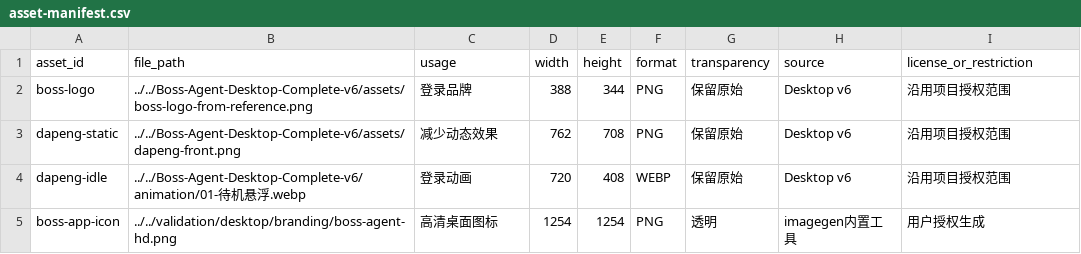
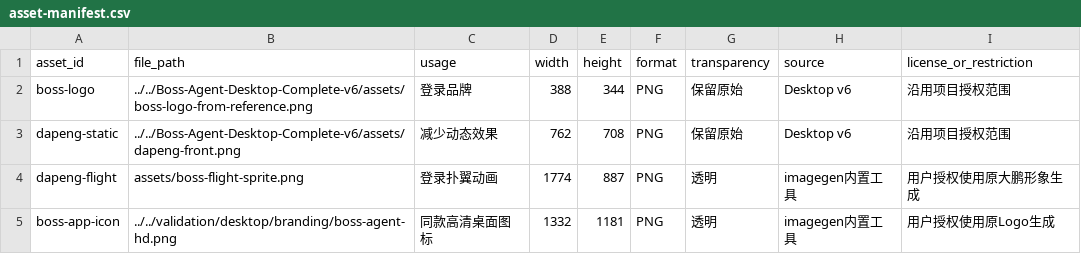
Before and after one commit to LIUgongxi2046/Boss-Agent, a CSV file: design/T27/asset-manifest.csv, drawn as a sheet.

```diff
--- a/design/T27/asset-manifest.csv
+++ b/design/T27/asset-manifest.csv
@@ -3,3 +3,3 @@ boss-logo,../../Boss-Agent-Desktop-Complete-v6/assets/boss-logo-from-reference.p
 dapeng-static,../../Boss-Agent-Desktop-Complete-v6/assets/dapeng-front.png,减少动态效果,762,708,PNG,保留原始,Desktop v6,沿用项目授权范围
-dapeng-idle,../../Boss-Agent-Desktop-Complete-v6/animation/01-待机悬浮.webp,登录动画,720,408,WEBP,保留原始,Desktop v6,沿用项目授权范围
-boss-app-icon,../../validation/desktop/branding/boss-agent-hd.png,高清桌面图标,1254,1254,PNG,透明,imagegen内置工具,用户授权生成
+dapeng-flight,assets/boss-flight-sprite.png,登录扑翼动画,1774,887,PNG,透明,imagegen内置工具,用户授权使用原大鹏形象生成
+boss-app-icon,../../validation/desktop/branding/boss-agent-hd.png,同款高清桌面图标,1332,1181,PNG,透明,imagegen内置工具,用户授权使用原Logo生成
```
Also changed, not shown: design/T27/image-generation-manifest.csv, design/T27/page-asset-map.csv, 24 other files.
